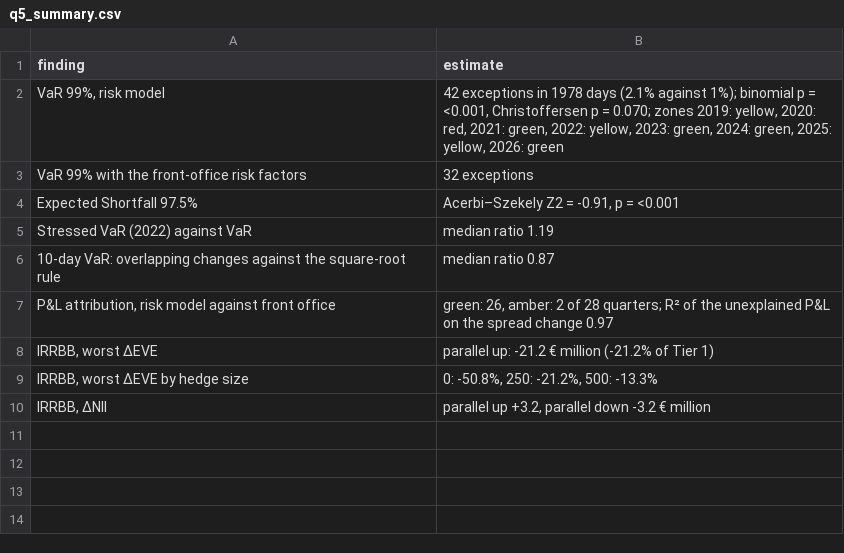
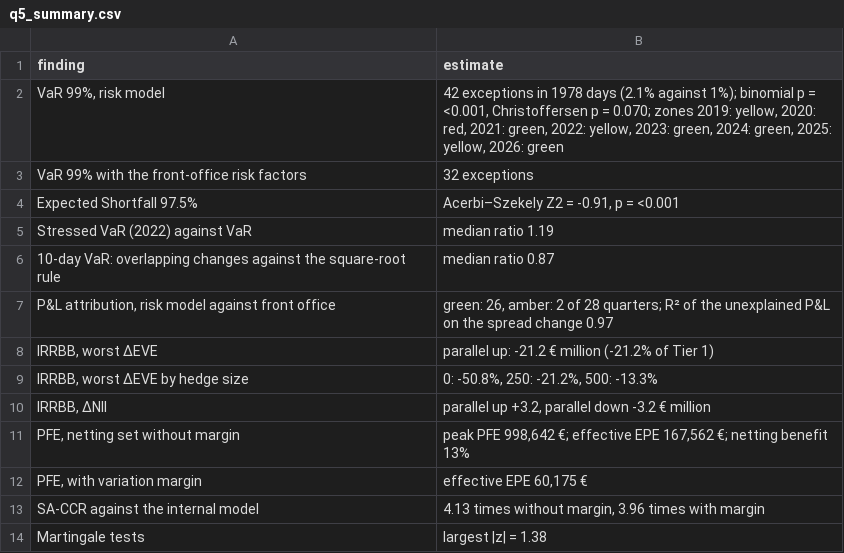
Before and after one commit to MangirdasMikalkenas/Weather_as_a_price_driver_-_Lithuanian_day-ahead_power_prices-_2023-2026, a CSV file: figures/q5_summary.csv, drawn as a sheet; the diff names each change by its address in the sheet, - before the commit and + after, or states it on an @@ line.

Commit message:
Add counterparty exposure (PFE) to notebook 05, with tests and documentation
- src/exposure.py: Hull-White rates fitted to today's curve, lognormal EUR/USD, swap and FX forward values
  and cash flows on paths, EE, PFE, effective EPE, netting, variation margin and an SA-CCR benchmark
- tests/test_exposure.py: curve fit, martingale tests, trades at par with fair cash flows, SA-CCR by hand
- Notebook 05, section 7: calibration fit, martingale checks, exposure profiles, netting benefit,
  SA-CCR comparison and sensitivity to mean reversion, volatility and correlation
- Report, Appendix D: PFE results, Figure 21 and two medium findings (calibration tenor, correlation)
- Validation summary and README: new decision row, scope, tests and file count

```diff
--- a/figures/q5_summary.csv
+++ b/figures/q5_summary.csv
+row 11: PFE, netting set without margin | peak PFE 998,642 €; effective EPE 167,562 €; netting benefit 13%
+row 12: PFE, with variation margin | effective EPE 60,175 €
+row 13: SA-CCR against the internal model | 4.13 times without margin, 3.96 times with margin
+row 14: Martingale tests | largest |z| = 1.38
```
Also changed, not shown: 7 other files.
